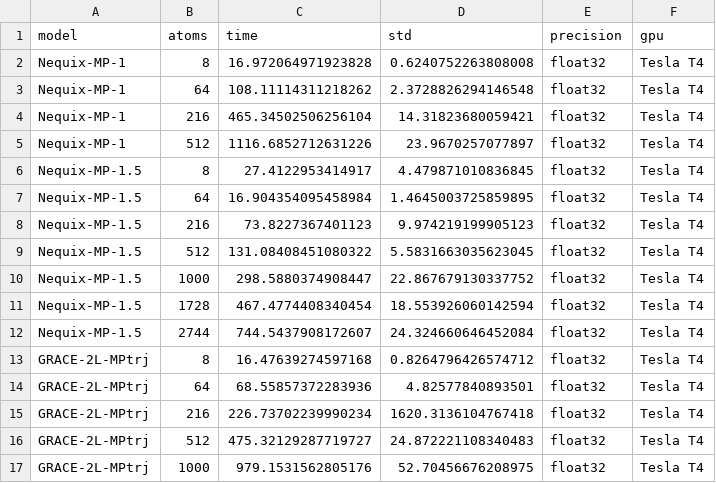
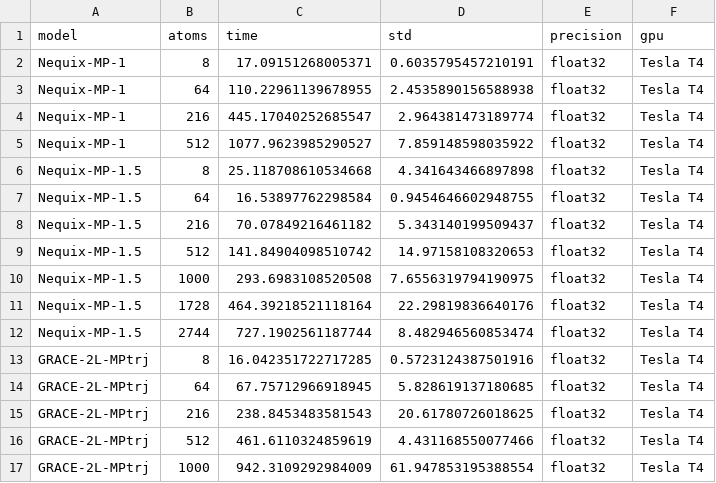
Before and after one commit to mitkotak/matbench-speed, a CSV file: data/timing_data_colab.csv, drawn as a sheet; only a part is shown; the diff covers the shown part only.

Commit message:
update colab data

```diff
--- a/data/timing_data_colab.csv
+++ b/data/timing_data_colab.csv
@@ -1,17 +1,17 @@
 model,atoms,time,std,precision,gpu
-Nequix-MP-1,8,16.972064971923828,0.6240752263808008,float32,Tesla T4
-Nequix-MP-1,64,108.11114311218262,2.3728826294146548,float32,Tesla T4
-Nequix-MP-1,216,465.34502506256104,14.31823680059421,float32,Tesla T4
-Nequix-MP-1,512,1116.6852712631226,23.9670257077897,float32,Tesla T4
-Nequix-MP-1.5,8,27.4122953414917,4.479871010836845,float32,Tesla T4
-Nequix-MP-1.5,64,16.904354095458984,1.4645003725859895,float32,Tesla T4
-Nequix-MP-1.5,216,73.8227367401123,9.974219199905123,float32,Tesla T4
-Nequix-MP-1.5,512,131.08408451080322,5.5831663035623045,float32,Tesla T4
-Nequix-MP-1.5,1000,298.5880374908447,22.867679130337752,float32,Tesla T4
-Nequix-MP-1.5,1728,467.4774408340454,18.553926060142594,float32,Tesla T4
-Nequix-MP-1.5,2744,744.5437908172607,24.324660646452084,float32,Tesla T4
-GRACE-2L-MPtrj,8,16.47639274597168,0.8264796426574712,float32,Tesla T4
-GRACE-2L-MPtrj,64,68.55857372283936,4.82577840893501,float32,Tesla T4
-GRACE-2L-MPtrj,216,226.73702239990234,1620.3136104767418,float32,Tesla T4
-GRACE-2L-MPtrj,512,475.32129287719727,24.872221108340483,float32,Tesla T4
-GRACE-2L-MPtrj,1000,979.1531562805176,52.70456676208975,float32,Tesla T4
+Nequix-MP-1,8,17.09151268005371,0.6035795457210191,float32,Tesla T4
+Nequix-MP-1,64,110.22961139678955,2.4535890156588938,float32,Tesla T4
+Nequix-MP-1,216,445.17040252685547,2.964381473189774,float32,Tesla T4
+Nequix-MP-1,512,1077.9623985290527,7.859148598035922,float32,Tesla T4
+Nequix-MP-1.5,8,25.118708610534668,4.341643466897898,float32,Tesla T4
+Nequix-MP-1.5,64,16.53897762298584,0.9454646602948755,float32,Tesla T4
+Nequix-MP-1.5,216,70.07849216461182,5.343140199509437,float32,Tesla T4
+Nequix-MP-1.5,512,141.84904098510742,14.97158108320653,float32,Tesla T4
+Nequix-MP-1.5,1000,293.6983108520508,7.6556319794190975,float32,Tesla T4
+Nequix-MP-1.5,1728,464.39218521118164,22.29819836640176,float32,Tesla T4
+Nequix-MP-1.5,2744,727.1902561187744,8.482946560853474,float32,Tesla T4
+GRACE-2L-MPtrj,8,16.042351722717285,0.5723124387501916,float32,Tesla T4
+GRACE-2L-MPtrj,64,67.75712966918945,5.828619137180685,float32,Tesla T4
+GRACE-2L-MPtrj,216,238.8453483581543,20.61780726018625,float32,Tesla T4
+GRACE-2L-MPtrj,512,461.6110324859619,4.431168550077466,float32,Tesla T4
+GRACE-2L-MPtrj,1000,942.3109292984009,61.947853195388554,float32,Tesla T4
```
Also changed, not shown: 7 removed rows and 18 edited cells elsewhere in this file.
